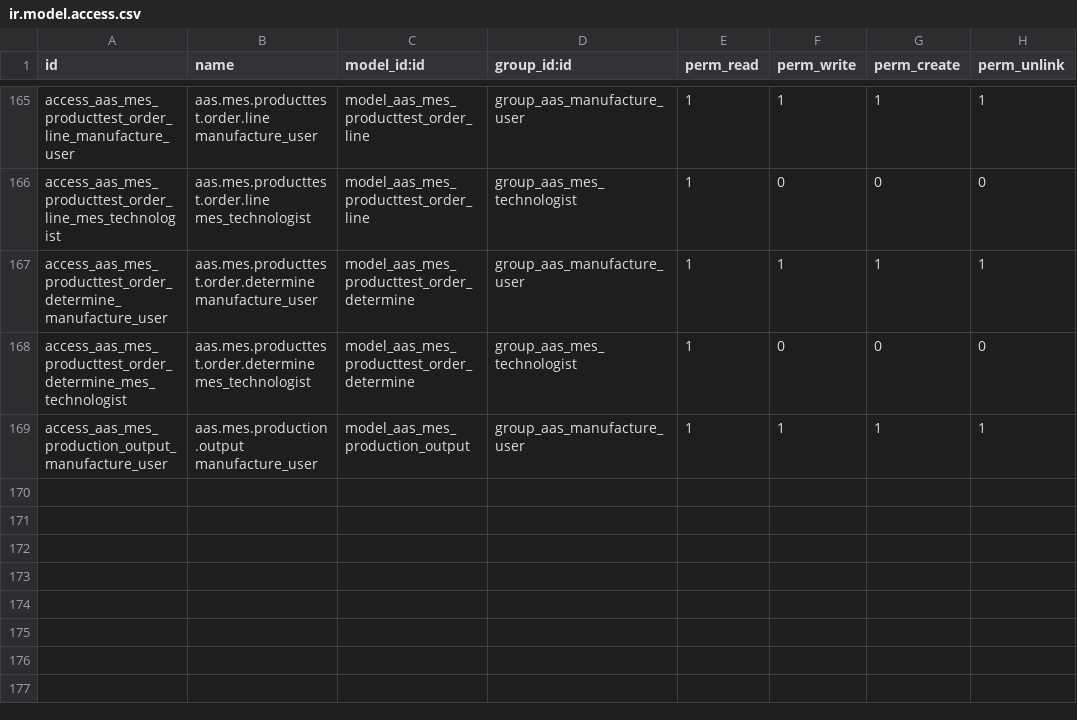
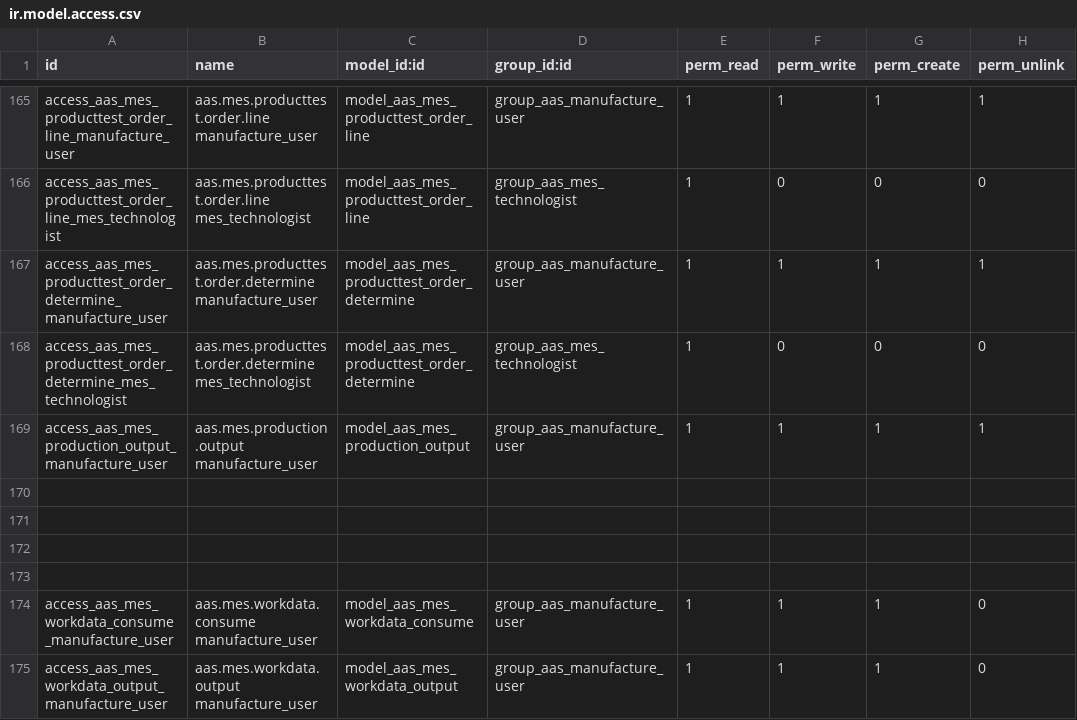
Before and after one commit to westlyou/aasnd, a CSV file: aaschina/aas_mes/security/ir.model.access.csv, drawn as a sheet; only a part is shown, gaps mark what is left out.

Commit message:
add workdata

```diff
--- a/aaschina/aas_mes/security/ir.model.access.csv
+++ b/aaschina/aas_mes/security/ir.model.access.csv
@@ -169 +169,7 @@ access_aas_mes_producttest_order_determine_mes_technologist,aas.mes.producttest.
 access_aas_mes_production_output_manufacture_user,aas.mes.production.output manufacture_user,model_aas_mes_production_output,group_aas_manufacture_user,1,1,1,1
+
+
+
+
+access_aas_mes_workdata_consume_manufacture_user,aas.mes.workdata.consume manufacture_user,model_aas_mes_workdata_consume,group_aas_manufacture_user,1,1,1,0
+access_aas_mes_workdata_output_manufacture_user,aas.mes.workdata.output manufacture_user,model_aas_mes_workdata_output,group_aas_manufacture_user,1,1,1,0
```
Also changed, not shown: 6 other files.
